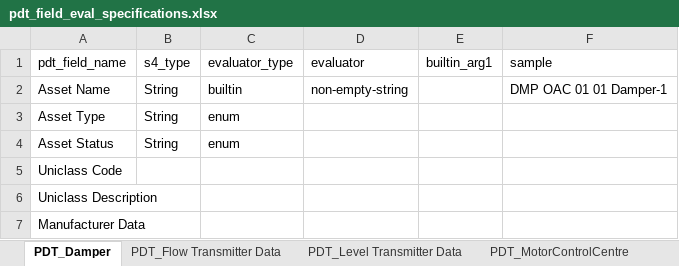
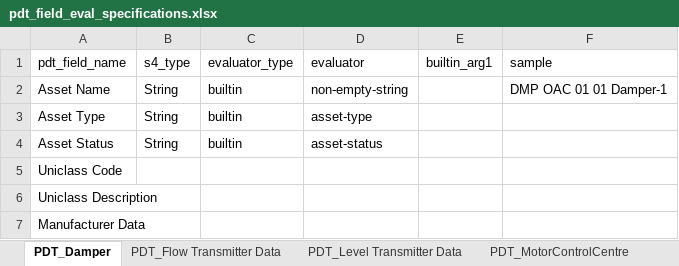
Before and after one commit to stephentetley/work-flix, an Excel workbook: data/S4Loader_configs/pdt_field_eval_specifications.xlsx, sheet PDT_Damper, drawn as a sheet; only a part is shown; values as stored, in another font and other column widths than the file's, no borders; the diff names each change by its address in the sheet, - before the commit and + after, or states it on an @@ line.

```diff
--- a/data/S4Loader_configs/pdt_field_eval_specifications.xlsx (sheet PDT_Damper)
+++ b/data/S4Loader_configs/pdt_field_eval_specifications.xlsx (sheet PDT_Damper)
-C3:C4 (evaluator_type): enum
+C3:C4 (evaluator_type): builtin
-D3 (evaluator): (empty)
+D3 (evaluator): asset-type
-D4 (evaluator): (empty)
+D4 (evaluator): asset-status
```
Also changed, not shown: sheet PDT_MotorControlCentre, sheet PDT_Flow Transmitter Data, sheet PDT_Level Transmitter Data, sheet PDT_Valves, sheet PDT_Pressure Transmitter, sheet PDT_Tank Data, other sheet tabs, 3 other files.
